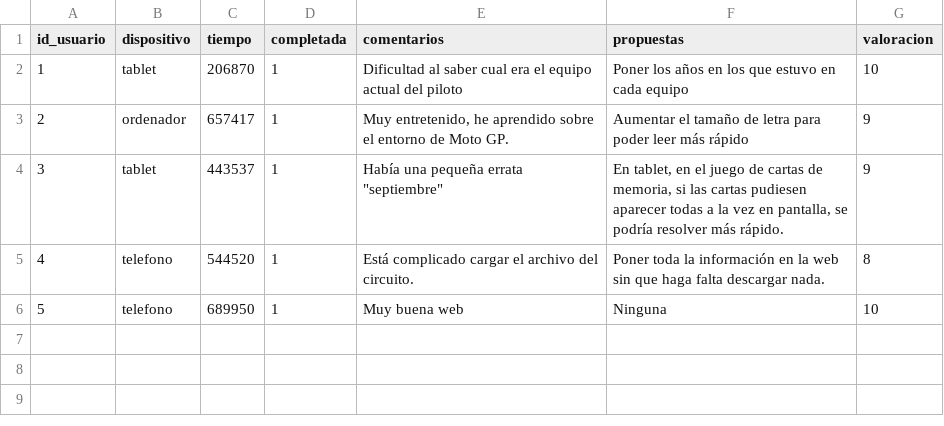
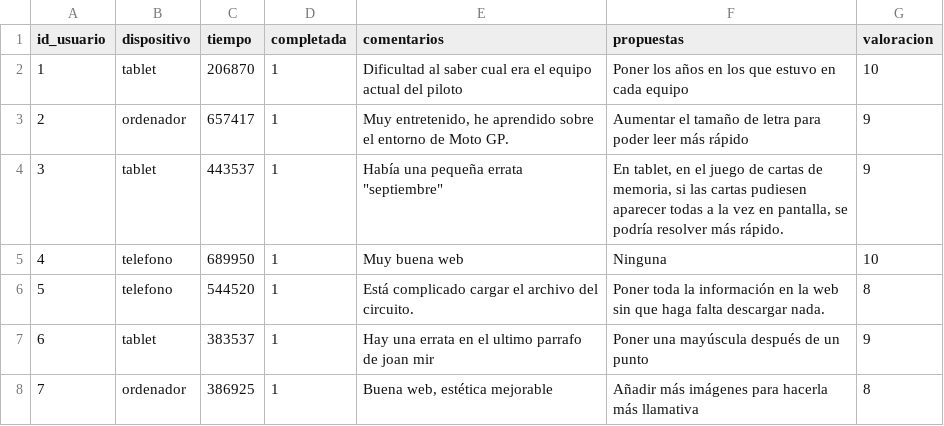
Before and after one commit to UO299855/MotoGP-Desktop, a CSV file: php/export/resultados_test.csv, drawn as a sheet; addresses are those after the commit; the diff names each change by its address in the sheet, - before the commit and + after, or states it on an @@ line.

```diff
--- a/php/export/resultados_test.csv
+++ b/php/export/resultados_test.csv
@@ row 6 moved to row 5: 4 @@
@@ column A (id_usuario) renumbered in row 6 @@
+row 7: 6 | tablet | 383537 | 1 | Hay una errata en el ultimo parrafo de joan mir | Poner una mayúscula después de un punto | 9
+row 8: 7 | ordenador | 386925 | 1 | Buena web, estética mejorable | Añadir más imágenes para hacerla más llamativa | 8
```
Also changed, not shown: php/export/usuarios.csv, 4 other files.
